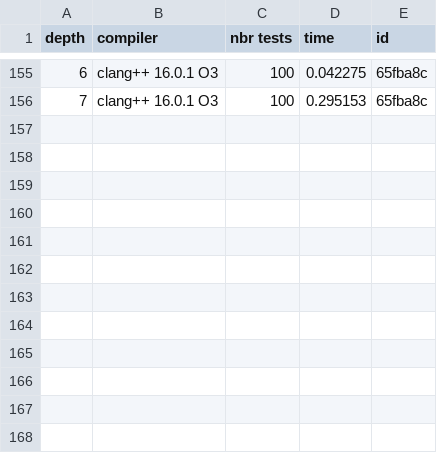
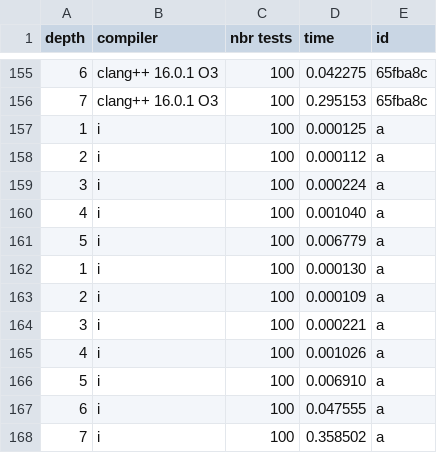
Before and after one commit to 00casio/Connect4-Eurecom, a CSV file: ai/result.csv, drawn as a sheet; only a part is shown, gaps mark what is left out; the diff names each change by its address in the sheet, - before the commit and + after, or states it on an @@ line.

```diff
--- a/ai/result.csv
+++ b/ai/result.csv
+row 157: 1 | i | 100 | 0.000125 | a
+row 158: 2 | i | 100 | 0.000112 | a
+row 159: 3 | i | 100 | 0.000224 | a
+row 160: 4 | i | 100 | 0.001040 | a
+row 161: 5 | i | 100 | 0.006779 | a
+row 162: 1 | i | 100 | 0.000130 | a
+row 163: 2 | i | 100 | 0.000109 | a
+row 164: 3 | i | 100 | 0.000221 | a
+row 165: 4 | i | 100 | 0.001026 | a
+row 166: 5 | i | 100 | 0.006910 | a
+row 167: 6 | i | 100 | 0.047555 | a
+row 168: 7 | i | 100 | 0.358502 | a
```
Also changed, not shown: 8 other files.
